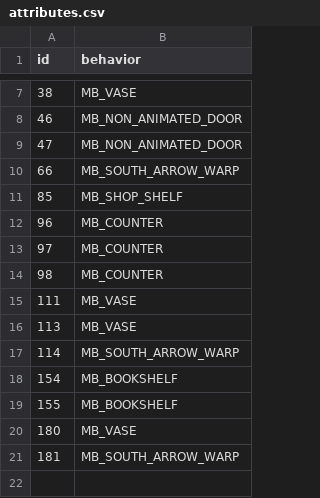
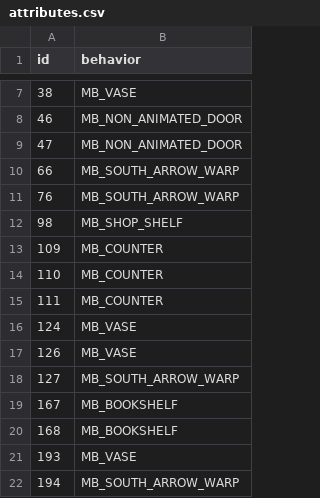
Before and after one commit to zpphxd/pokemon-ichor, a CSV file: data/tilesets/secondary/civic/porytiles_src/attributes.csv, drawn as a sheet; only a part is shown, gaps mark what is left out.

```diff
--- a/data/tilesets/secondary/civic/porytiles_src/attributes.csv
+++ b/data/tilesets/secondary/civic/porytiles_src/attributes.csv
@@ -10,12 +10,13 @@ id,behavior
 66,MB_SOUTH_ARROW_WARP
-85,MB_SHOP_SHELF
-96,MB_COUNTER
-97,MB_COUNTER
-98,MB_COUNTER
-111,MB_VASE
-113,MB_VASE
-114,MB_SOUTH_ARROW_WARP
-154,MB_BOOKSHELF
-155,MB_BOOKSHELF
-180,MB_VASE
-181,MB_SOUTH_ARROW_WARP
+76,MB_SOUTH_ARROW_WARP
+98,MB_SHOP_SHELF
+109,MB_COUNTER
+110,MB_COUNTER
+111,MB_COUNTER
+124,MB_VASE
+126,MB_VASE
+127,MB_SOUTH_ARROW_WARP
+167,MB_BOOKSHELF
+168,MB_BOOKSHELF
+193,MB_VASE
+194,MB_SOUTH_ARROW_WARP
```
Also changed, not shown: 16 other files.
